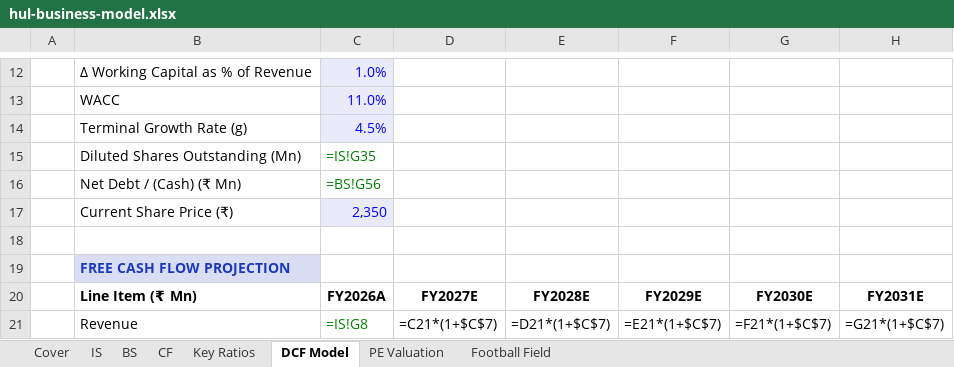
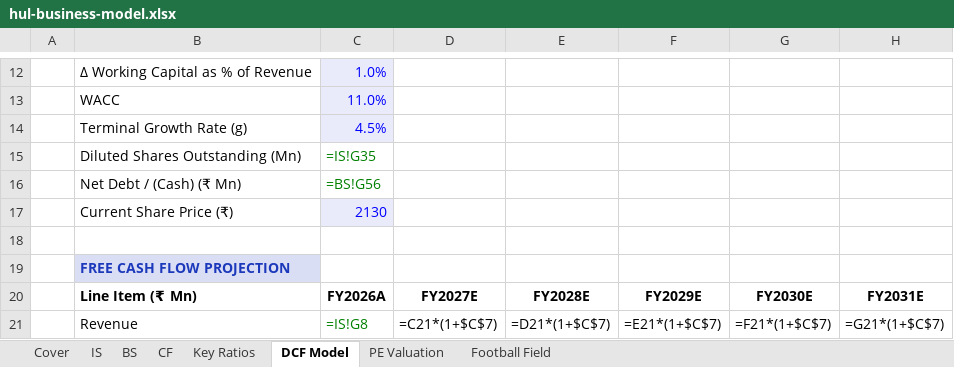
Before and after one commit to debjitmukherjee1/Portfolio, an Excel workbook: assets/files/hul-business-model.xlsx, sheet DCF Model, drawn as a sheet; only a part is shown, gaps mark what is left out; values as stored, in another font and other column widths than the file's, no borders; formulas without a stored value are shown as written; the diff names each change by its address in the sheet, - before the commit and + after, or states it on an @@ line.

```diff
--- a/assets/files/hul-business-model.xlsx (sheet DCF Model)
+++ b/assets/files/hul-business-model.xlsx (sheet DCF Model)
-C17: 2,350
+C17: 2130
```
Also changed, not shown: sheet Football Field, sheet Cover, sheet IS, charts or pictures, assets/files/alphabet-financial-model.xlsx, 2 other files.
